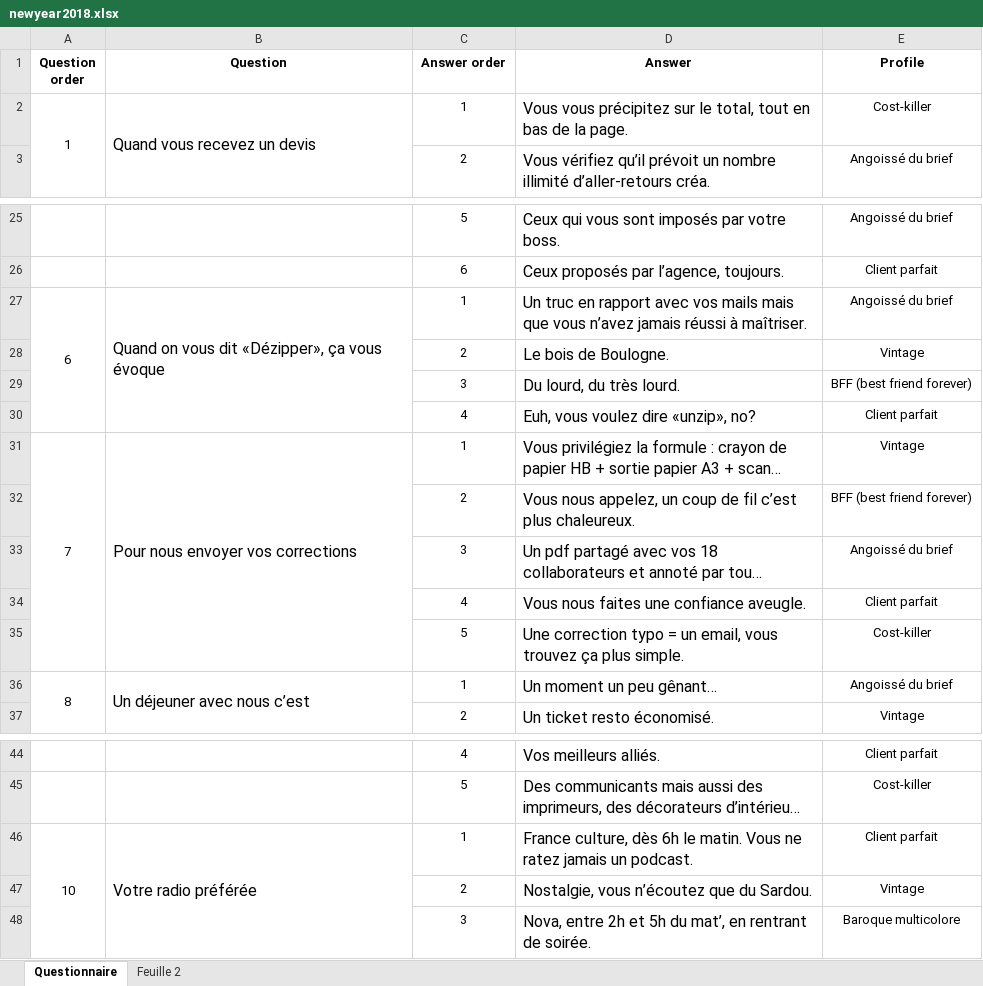
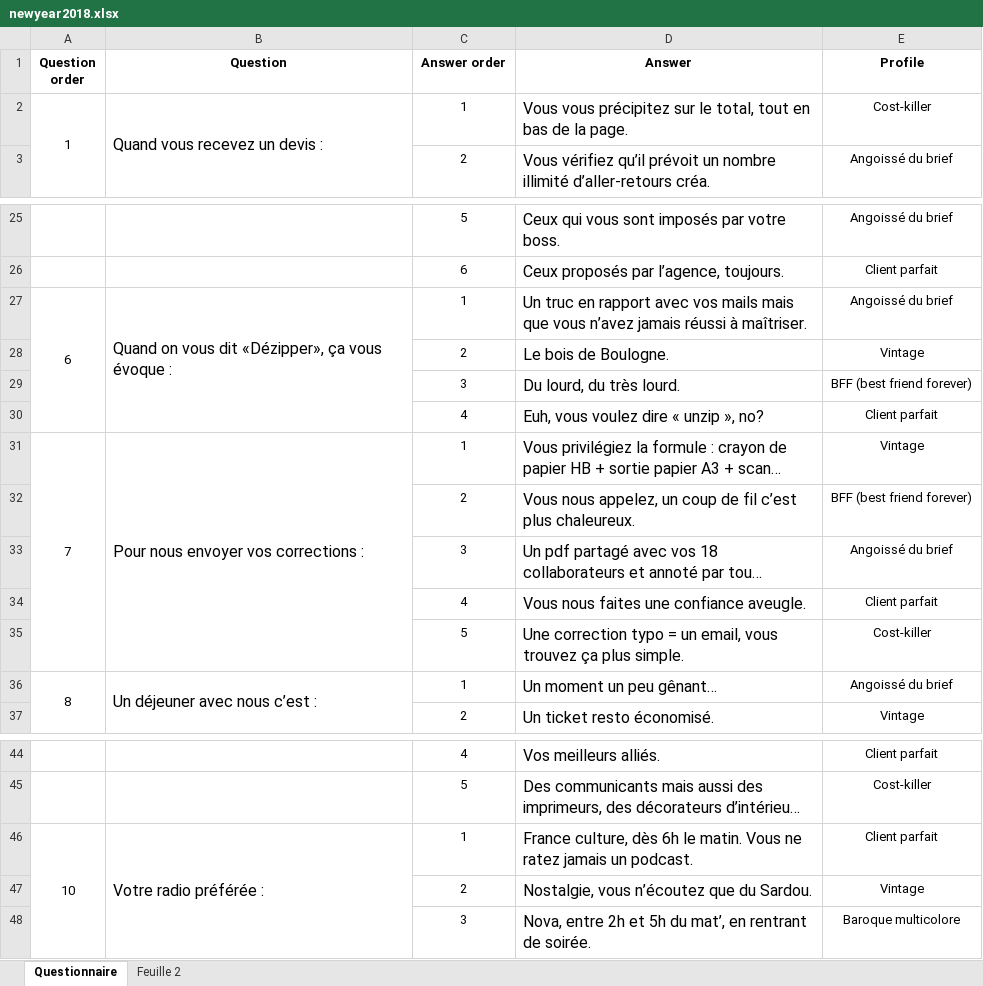
Before and after one commit to gcardoso89/newyear2018, an Excel workbook: newyear2018.xlsx, sheet Questionnaire, drawn as a sheet; only a part is shown, gaps mark what is left out; long unchanged cells end in …; values as stored, in another font and other column widths than the file's, no borders; the diff covers the shown part only; the diff names each change by its address in the sheet, - before the commit and + after, or states it on an @@ line.

```diff
--- a/newyear2018.xlsx (sheet Questionnaire)
+++ b/newyear2018.xlsx (sheet Questionnaire)
-B2 (Question): Quand vous recevez un devis
+B2 (Question): Quand vous recevez un devis :
-B27 (Question): Quand on vous dit «Dézipper», ça vous évoque
+B27 (Question): Quand on vous dit «Dézipper», ça vous évoque :
-D30 (Answer): Euh, vous voulez dire «unzip», no?
+D30 (Answer): Euh, vous voulez dire « unzip », no?
-B31 (Question): Pour nous envoyer vos corrections
+B31 (Question): Pour nous envoyer vos corrections :
-B36 (Question): Un déjeuner avec nous c’est
+B36 (Question): Un déjeuner avec nous c’est :
-B46 (Question): Votre radio préférée
+B46 (Question): Votre radio préférée :
```
Also changed, not shown: 17 edited cells elsewhere in this sheet, 38 other files.
